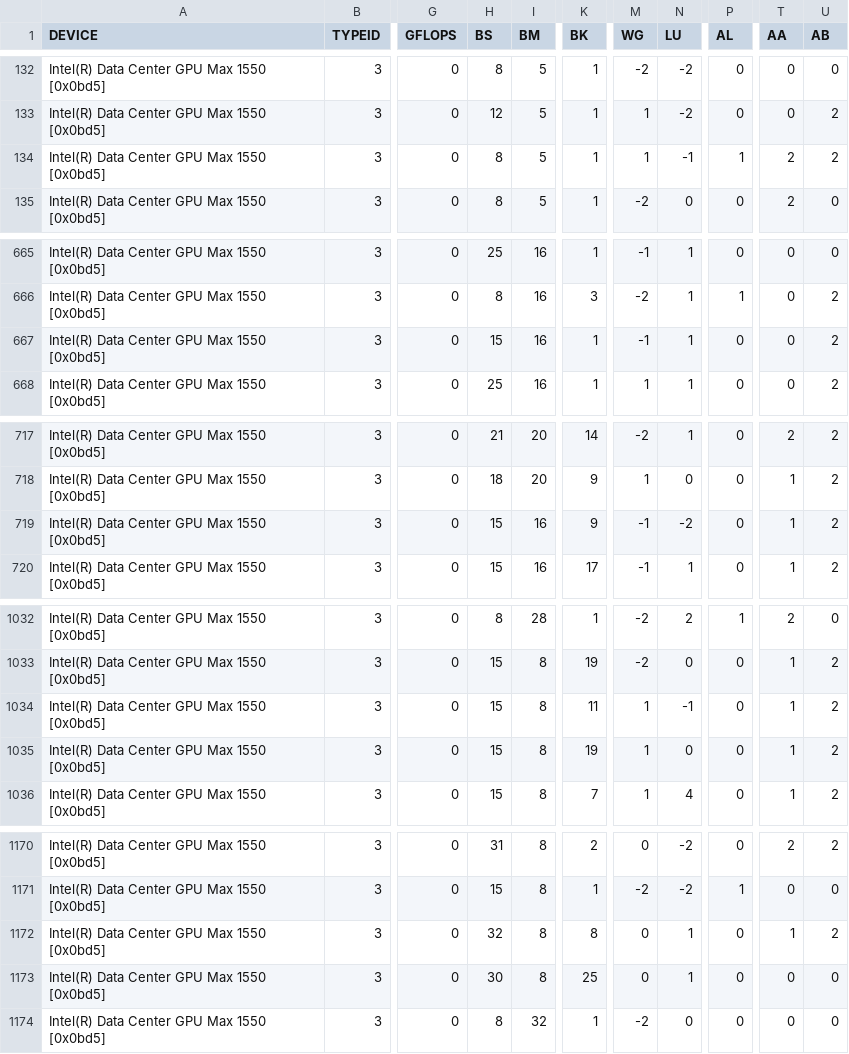
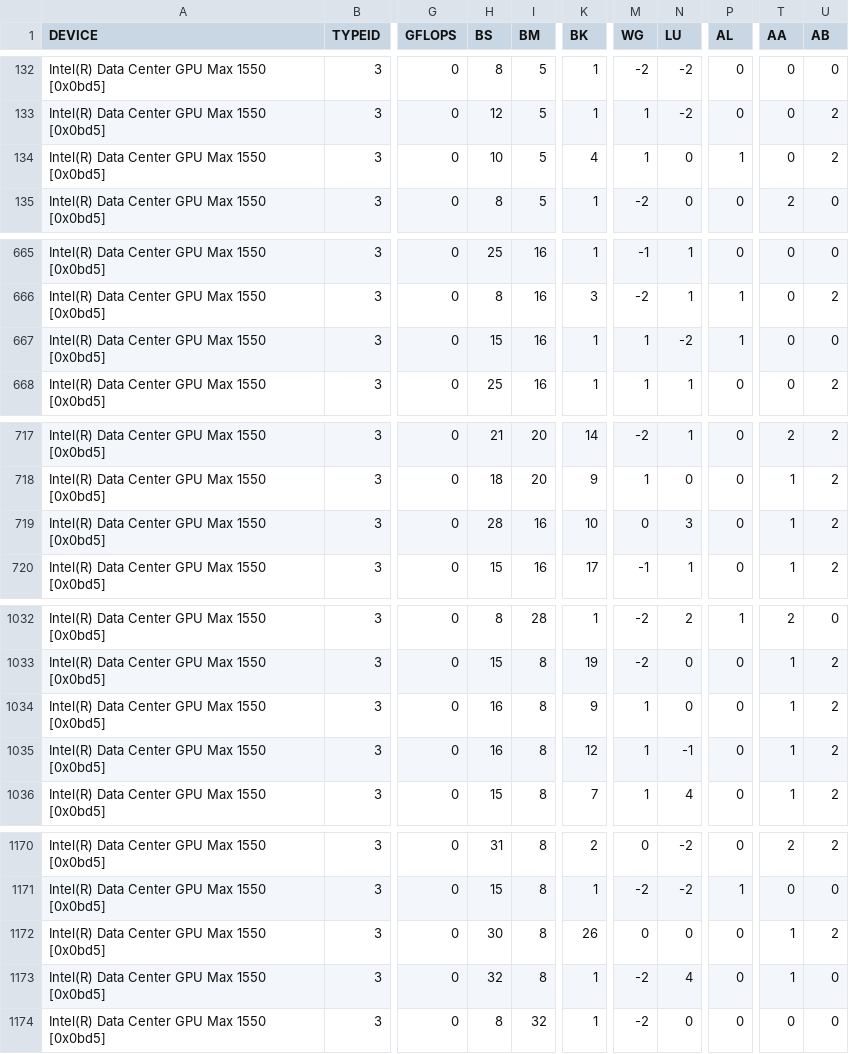
Before and after one commit to hfp/dbcsr, a CSV file: src/acc/opencl/smm/params/tune_multiply_PVC.csv, drawn as a sheet; only a part is shown, gaps mark what is left out; the diff covers the shown part only; the diff names each change by its address in the sheet, - before the commit and + after, or states it on an @@ line.

```diff
--- a/src/acc/opencl/smm/params/tune_multiply_PVC.csv
+++ b/src/acc/opencl/smm/params/tune_multiply_PVC.csv
-H134 (BS): 8
+H134 (BS): 10
-K134 (BK): 1
+K134 (BK): 4
-N134 (LU): -1
+N134 (LU): 0
-T134 (AA): 2
+T134 (AA): 0
-M667 (WG): -1
+M667 (WG): 1
-N667 (LU): 1
+N667 (LU): -2
-P667 (AL): 0
+P667 (AL): 1
-U667 (AB): 2
+U667 (AB): 0
-H719 (BS): 15
+H719 (BS): 28
-K719 (BK): 9
+K719 (BK): 10
-M719 (WG): -1
+M719 (WG): 0
-N719 (LU): -2
+N719 (LU): 3
-H1034:H1035 (BS): 15
+H1034:H1035 (BS): 16
-K1034 (BK): 11
+K1034 (BK): 9
-N1034 (LU): -1
+N1034 (LU): 0
-K1035 (BK): 19
+K1035 (BK): 12
-N1035 (LU): 0
+N1035 (LU): -1
-H1172 (BS): 32
+H1172 (BS): 30
-K1172 (BK): 8
+K1172 (BK): 26
-N1172 (LU): 1
+N1172 (LU): 0
-H1173 (BS): 30
+H1173 (BS): 32
-K1173 (BK): 25
+K1173 (BK): 1
-M1173 (WG): 0
+M1173 (WG): -2
-N1173 (LU): 1
+N1173 (LU): 4
-T1173 (AA): 0
+T1173 (AA): 1
```
Also changed, not shown: 79 edited cells elsewhere in this file.
